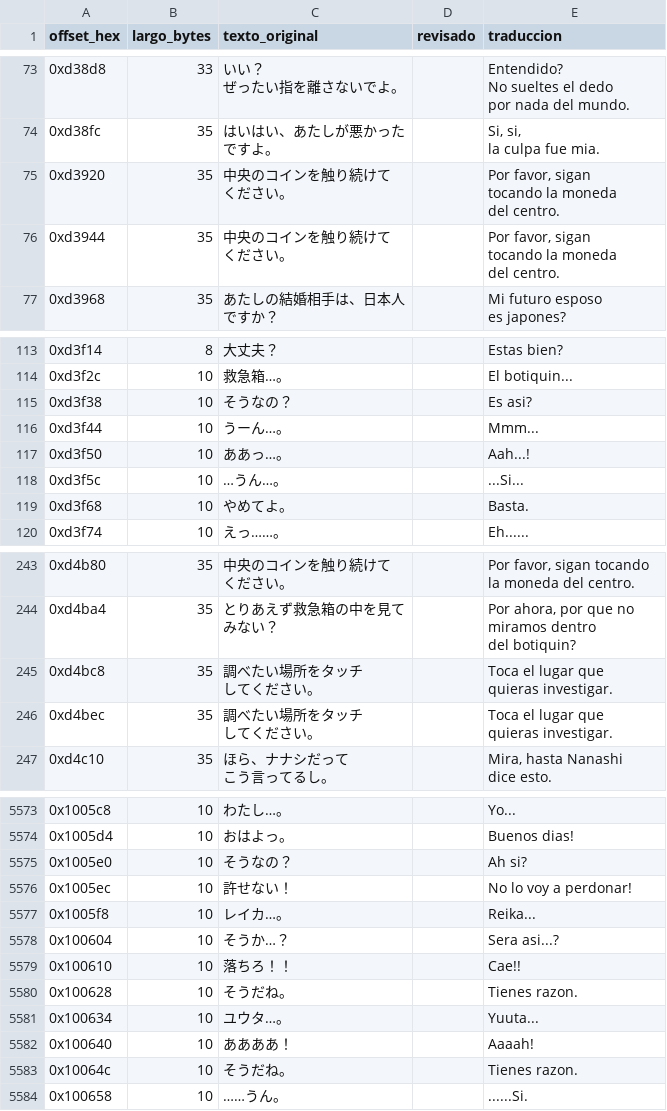
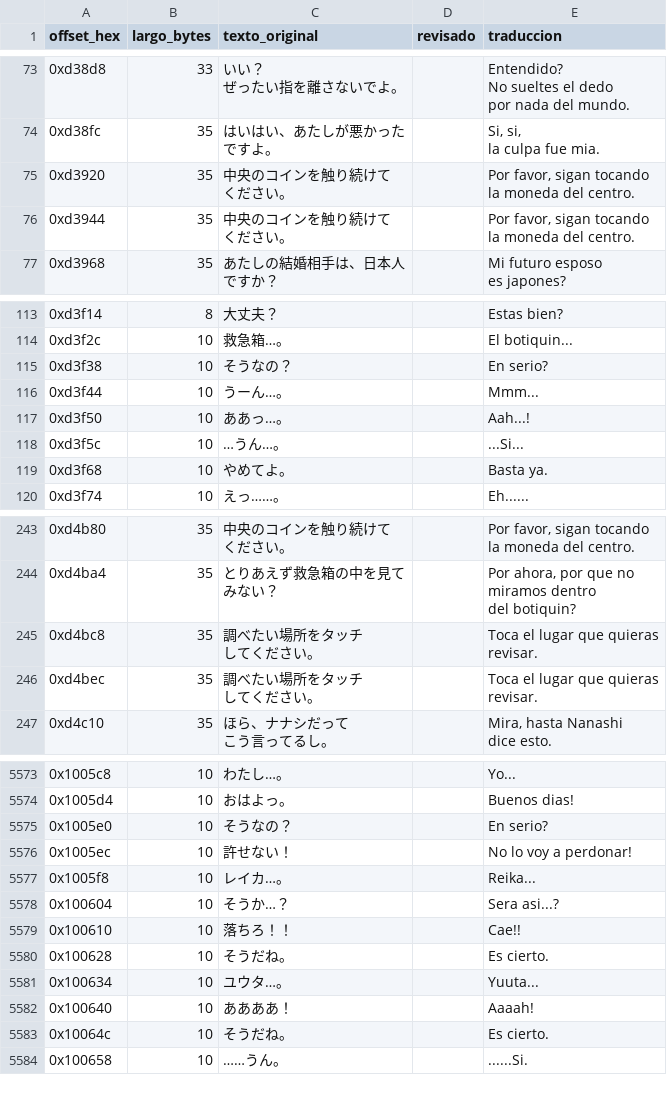
Before and after one commit to Secabel/twilight-syndrome, a CSV file: assets/csv/guion_principal_esp.csv, drawn as a sheet; only a part is shown, gaps mark what is left out; ↵ is a line break in a cell; the diff covers the shown part only; the diff names each change by its address in the sheet, - before the commit and + after, or states it on an @@ line.

Commit message:
fix(traduccion): corregir 45 lineas de guion_principal_esp.csv (categorias A, C, D)
Tras completar el mapeo de errores del guion (categorias A-F, ver
claude/analisis-causas-errores-traduccion-csv.md), se corrigen las
inconsistencias y errores confirmados sin ambiguedad:

- Categoria A: se unifican 32 de 35 grupos donde el mismo texto
  japones tenia traducciones distintas segun el offset (ej. "En
  serio?" vs "Ah si?" para la misma linea). Los otros 3 grupos se
  dejan sin tocar porque la diferencia responde a un sujeto
  gramatical distinto segun la escena, no a un error.
- Categoria C: se corrige el articulo faltante en 0xdcf68
  ("adelanto a biblioteca" -> "adelanto a la biblioteca") y la
  concordancia de genero en 0xd6b44/0xd6b60 ("del caneria" -> "de
  la caneria").
- Categoria D: se reformula el calco de estructura en 0xe4190
  ("cuando llegue nueva" -> "cuando yo era la alumna nueva").

Registro completo (offset, texto original, antes, ahora, motivo)
en docs/correcciones_categoria_A_C_D_2026-09-17.md.

No se tocaron las categorias B (ancho de pantalla, sin verificar)
ni E (placeholders sin traducir).

```diff
--- a/assets/csv/guion_principal_esp.csv
+++ b/assets/csv/guion_principal_esp.csv
-E75:E76 (traduccion): …del centro.
+E75:E76 (traduccion): …del centro.
-E115 (traduccion): Es asi?
+E115 (traduccion): En serio?
-E119 (traduccion): Basta.
+E119 (traduccion): Basta ya.
-E245:E246 (traduccion): Toca el lugar que ↵ quieras investigar.
+E245:E246 (traduccion): Toca el lugar que quieras ↵ revisar.
-E5575 (traduccion): Ah si?
+E5575 (traduccion): En serio?
-E5580 (traduccion): Tienes razon.
+E5580 (traduccion): Es cierto.
-E5583 (traduccion): Tienes razon.
+E5583 (traduccion): Es cierto.
```
Also changed, not shown: 36 edited cells elsewhere in this file.
